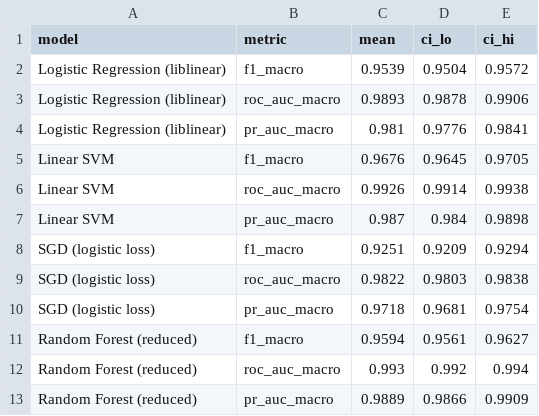
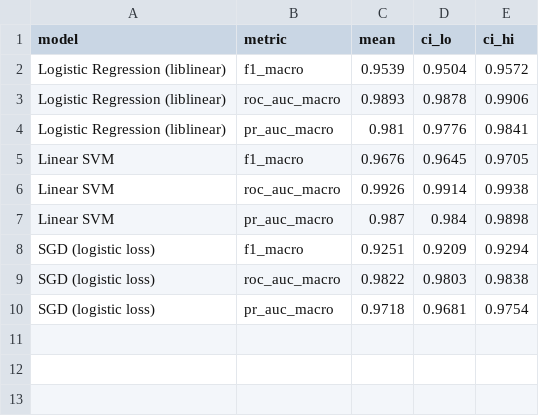
Before and after one commit to Sarasi-wc/misinformation-detection-project, a CSV file: results/bootstrap_cis.csv, drawn as a sheet.

```diff
--- a/results/bootstrap_cis.csv
+++ b/results/bootstrap_cis.csv
@@ -10,4 +10 @@ SGD (logistic loss),roc_auc_macro,0.9822,0.9803,0.9838
 SGD (logistic loss),pr_auc_macro,0.9718,0.9681,0.9754
-Random Forest (reduced),f1_macro,0.9594,0.9561,0.9627
-Random Forest (reduced),roc_auc_macro,0.993,0.992,0.994
-Random Forest (reduced),pr_auc_macro,0.9889,0.9866,0.9909
```
Also changed, not shown: _local_s3/misinformation-detection-bigdata-2025/raw_data/misinformation_dataset.csv, 31 other files.
